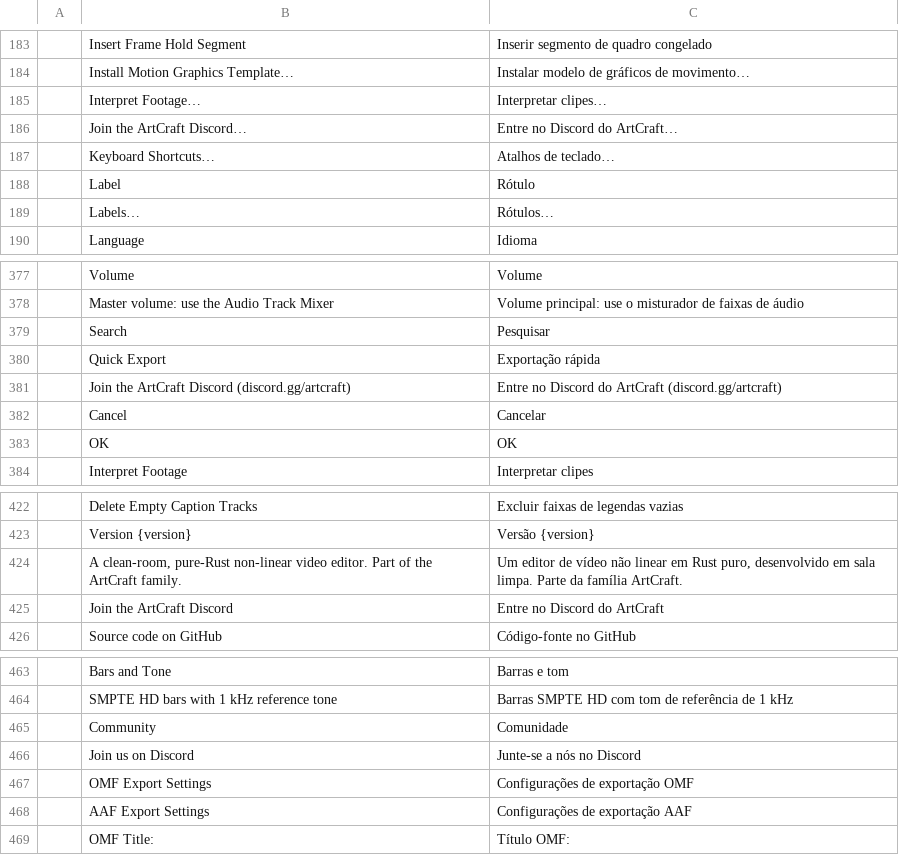
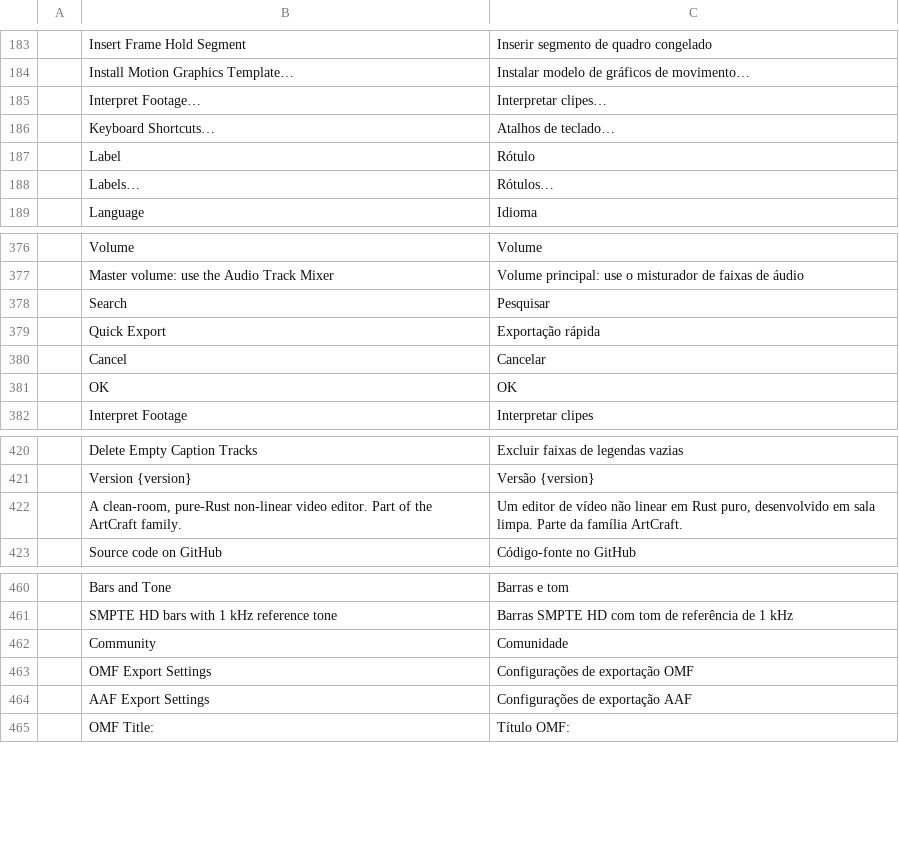
Before and after one commit to Blueturboguy07/filmcraft, a TSV file: crates/ui-egui/src/i18n/pt-br.tsv, drawn as a sheet; only a part is shown, gaps mark what is left out; the diff names each change by its address in the sheet, - before the commit and + after, or states it on an @@ line.

```diff
--- a/crates/ui-egui/src/i18n/pt-br.tsv
+++ b/crates/ui-egui/src/i18n/pt-br.tsv
-row 186:  | Join the ArtCraft Discord… | Entre no Discord do ArtCraft…
-row 381:  | Join the ArtCraft Discord (discord.gg/artcraft) | Entre no Discord do ArtCraft (discord.gg/artcraft)
-row 425:  | Join the ArtCraft Discord | Entre no Discord do ArtCraft
-row 466:  | Join us on Discord | Junte-se a nós no Discord
```
Also changed, not shown: crates/ui-egui/src/i18n/de.tsv, crates/ui-egui/src/i18n/es.tsv, 19 other files.
